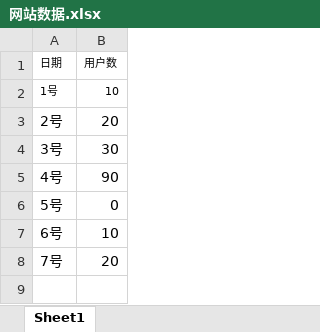
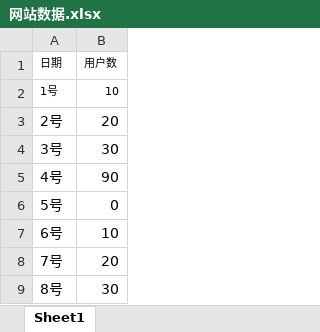
Before and after one commit to JunLingSmartly/jjlbi-backend, an Excel workbook: src/main/resources/网站数据.xlsx, sheet Sheet1, drawn as a sheet; values as stored, in another font and other column widths than the file's, no borders; the diff names each change by its address in the sheet, - before the commit and + after, or states it on an @@ line.

```diff
--- a/src/main/resources/网站数据.xlsx (sheet Sheet1)
+++ b/src/main/resources/网站数据.xlsx (sheet Sheet1)
+row 9: 8号 | 30
```
Also changed, not shown: src/main/resources/test_excel.xlsx, 2 other files.
